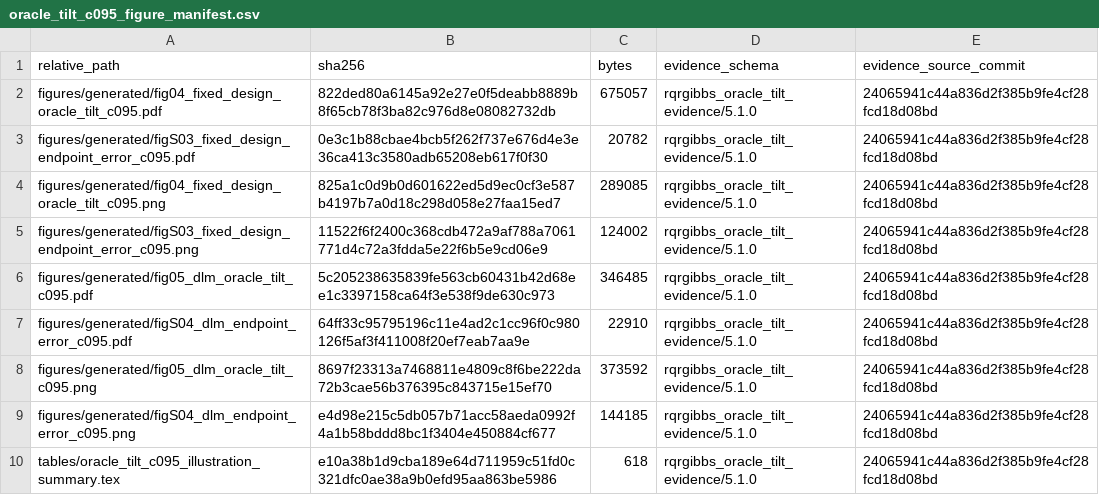
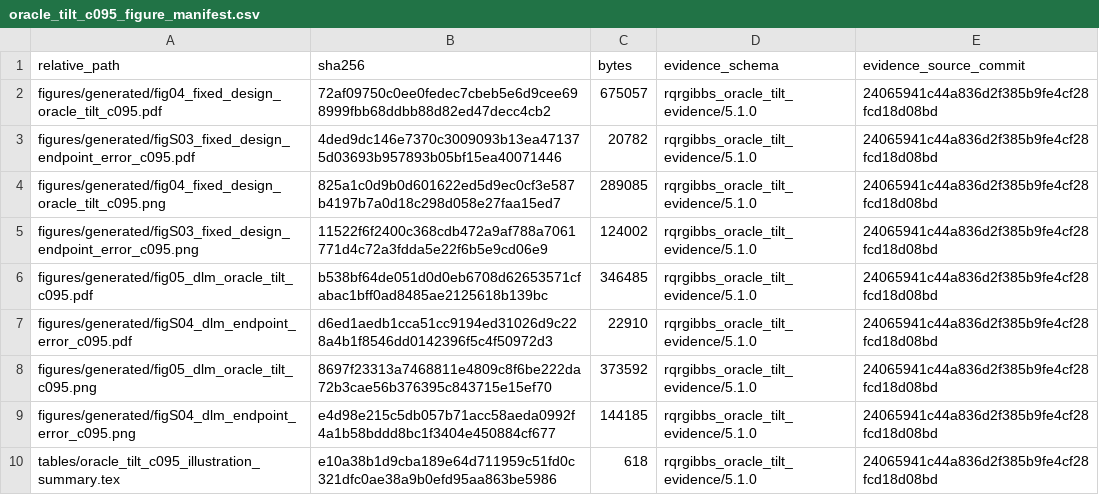
Before and after one commit to AntonioAPDL/RQR-GIBBS, a CSV file: figures/generated/oracle_tilt_c095_figure_manifest.csv, drawn as a sheet.

Commit message:
Polish manuscript tables and section headings

```diff
--- a/figures/generated/oracle_tilt_c095_figure_manifest.csv
+++ b/figures/generated/oracle_tilt_c095_figure_manifest.csv
@@ -1,8 +1,8 @@
 "relative_path","sha256","bytes","evidence_schema","evidence_source_commit"
-"figures/generated/fig04_fixed_design_oracle_tilt_c095.pdf","822ded80a6145a92e27e0f5deabb8889b8f65cb78f3ba82c976d8e08082732db",675057,"rqrgibbs_oracle_tilt_evidence/5.1.0","24065941c44a836d2f385b9fe4cf28fcd18d08bd"
-"figures/generated/figS03_fixed_design_endpoint_error_c095.pdf","0e3c1b88cbae4bcb5f262f737e676d4e3e36ca413c3580adb65208eb617f0f30",20782,"rqrgibbs_oracle_tilt_evidence/5.1.0","24065941c44a836d2f385b9fe4cf28fcd18d08bd"
+"figures/generated/fig04_fixed_design_oracle_tilt_c095.pdf","72af09750c0ee0fedec7cbeb5e6d9cee698999fbb68ddbb88d82ed47decc4cb2",675057,"rqrgibbs_oracle_tilt_evidence/5.1.0","24065941c44a836d2f385b9fe4cf28fcd18d08bd"
+"figures/generated/figS03_fixed_design_endpoint_error_c095.pdf","4ded9dc146e7370c3009093b13ea471375d03693b957893b05bf15ea40071446",20782,"rqrgibbs_oracle_tilt_evidence/5.1.0","24065941c44a836d2f385b9fe4cf28fcd18d08bd"
 "figures/generated/fig04_fixed_design_oracle_tilt_c095.png","825a1c0d9b0d601622ed5d9ec0cf3e587b4197b7a0d18c298d058e27faa15ed7",289085,"rqrgibbs_oracle_tilt_evidence/5.1.0","24065941c44a836d2f385b9fe4cf28fcd18d08bd"
 "figures/generated/figS03_fixed_design_endpoint_error_c095.png","11522f6f2400c368cdb472a9af788a7061771d4c72a3fdda5e22f6b5e9cd06e9",124002,"rqrgibbs_oracle_tilt_evidence/5.1.0","24065941c44a836d2f385b9fe4cf28fcd18d08bd"
-"figures/generated/fig05_dlm_oracle_tilt_c095.pdf","5c205238635839fe563cb60431b42d68ee1c3397158ca64f3e538f9de630c973",346485,"rqrgibbs_oracle_tilt_evidence/5.1.0","24065941c44a836d2f385b9fe4cf28fcd18d08bd"
-"figures/generated/figS04_dlm_endpoint_error_c095.pdf","64ff33c95795196c11e4ad2c1cc96f0c980126f5af3f411008f20ef7eab7aa9e",22910,"rqrgibbs_oracle_tilt_evidence/5.1.0","24065941c44a836d2f385b9fe4cf28fcd18d08bd"
+"figures/generated/fig05_dlm_oracle_tilt_c095.pdf","b538bf64de051d0d0eb6708d62653571cfabac1bff0ad8485ae2125618b139bc",346485,"rqrgibbs_oracle_tilt_evidence/5.1.0","24065941c44a836d2f385b9fe4cf28fcd18d08bd"
+"figures/generated/figS04_dlm_endpoint_error_c095.pdf","d6ed1aedb1cca51cc9194ed31026d9c228a4b1f8546dd0142396f5c4f50972d3",22910,"rqrgibbs_oracle_tilt_evidence/5.1.0","24065941c44a836d2f385b9fe4cf28fcd18d08bd"
 "figures/generated/fig05_dlm_oracle_tilt_c095.png","8697f23313a7468811e4809c8f6be222da72b3cae56b376395c843715e15ef70",373592,"rqrgibbs_oracle_tilt_evidence/5.1.0","24065941c44a836d2f385b9fe4cf28fcd18d08bd"
```
Also changed, not shown: 12 other files.
